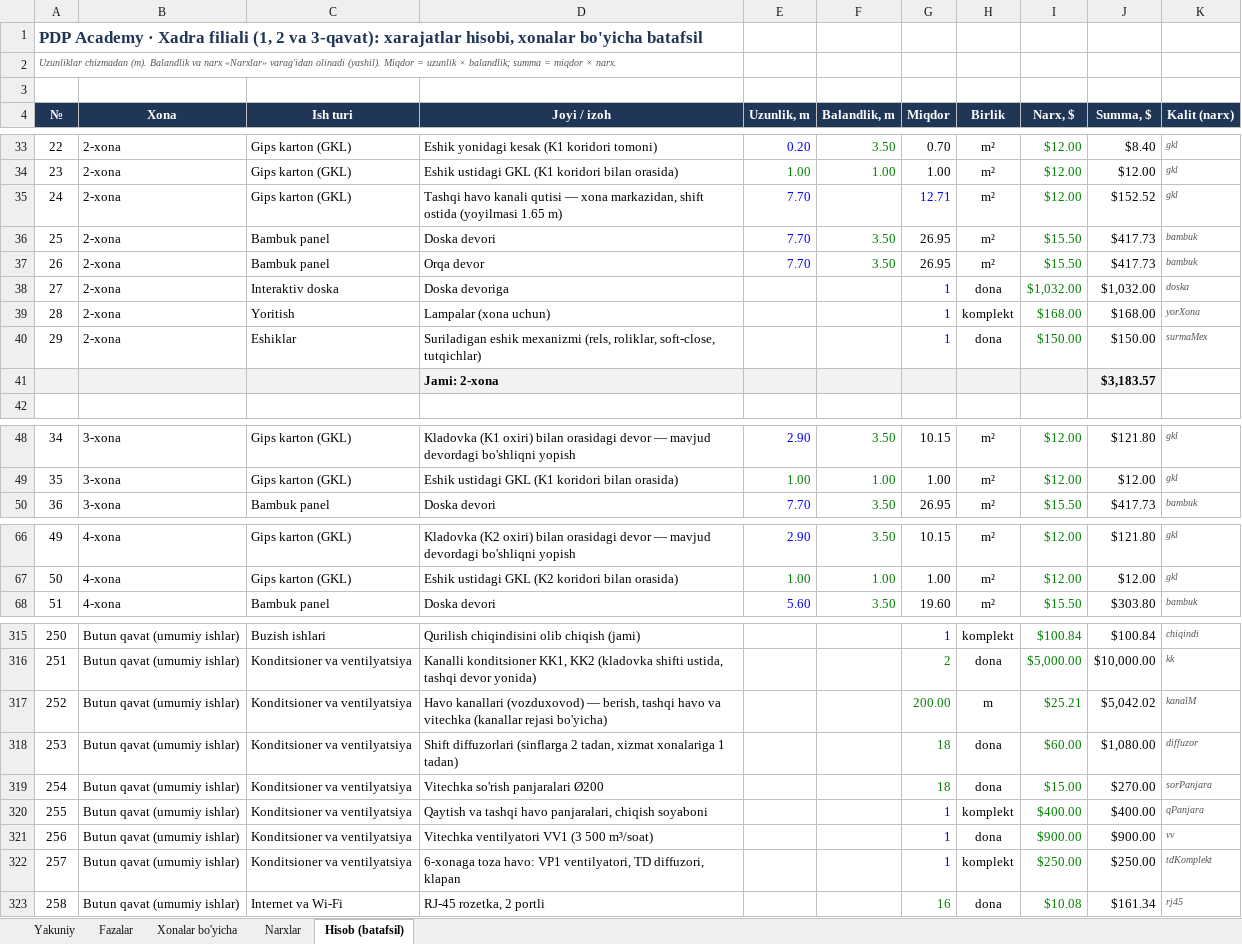
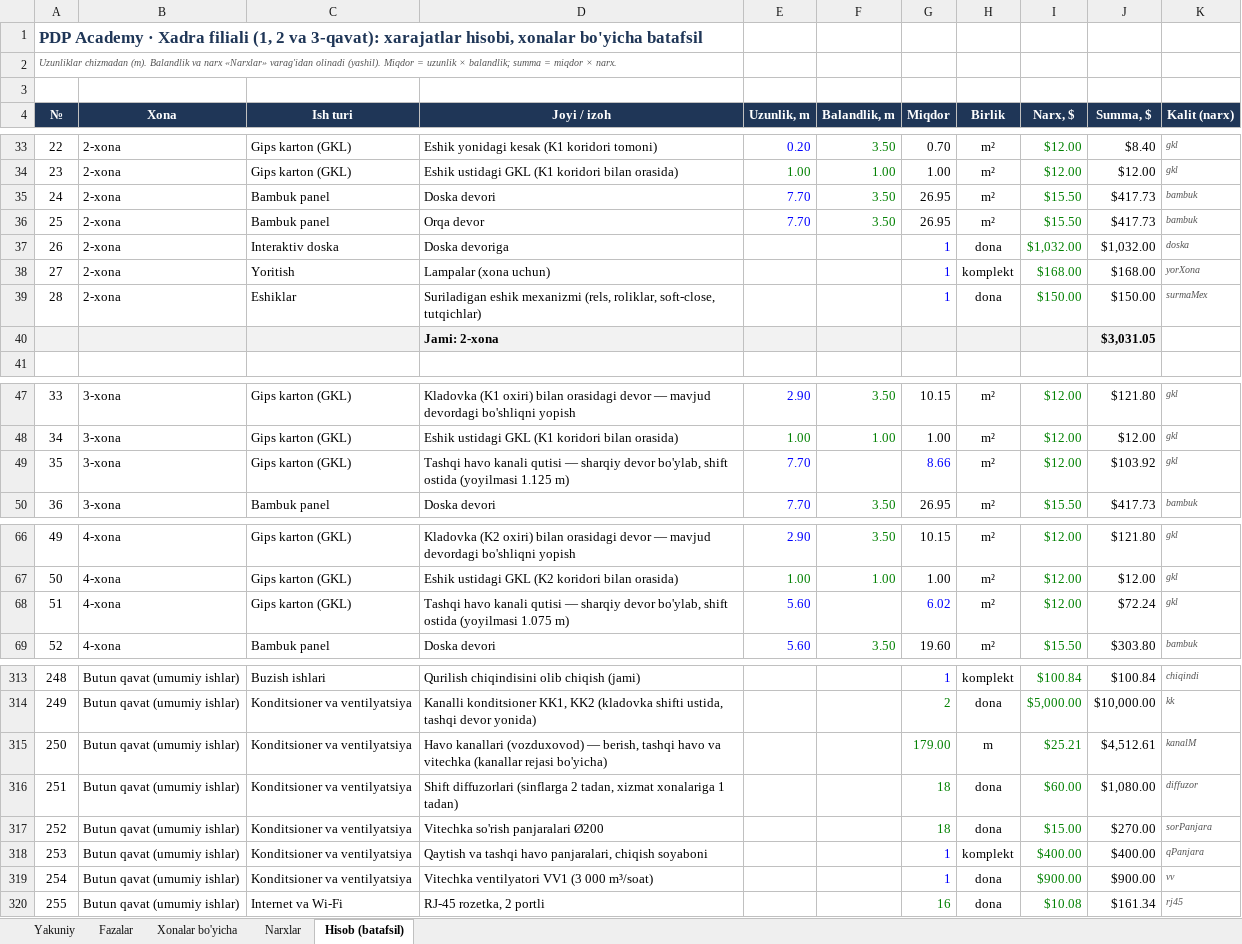
Before and after one commit to Behzod1998/pdp, an Excel workbook: xadra-filiali/hisob/Xadra_xarajatlar_v1.2.xlsx, sheet Hisob (batafsil), drawn as a sheet; only a part is shown, gaps mark what is left out; values as stored, in another font and other column widths than the file's, no borders; removed rows and columns are numbered as before the commit, all else as after; the diff covers the shown part only; the diff names each change by its address in the sheet, - before the commit and + after, or states it on an @@ line.

```diff
--- a/xadra-filiali/hisob/Xadra_xarajatlar_v1.2.xlsx (sheet Hisob (batafsil))
+++ b/xadra-filiali/hisob/Xadra_xarajatlar_v1.2.xlsx (sheet Hisob (batafsil))
-row 35: 24 | 2-xona | Gips karton (GKL) | Tashqi havo kanali qutisi — xona markazidan, shift ostida (yoyilmasi 1.65 m) | 7.70 |  | 12.71 | m² | $12.00 | $152.52 | gkl
@@ column A (№) renumbered between rows 35 and 369 @@
-J40 (Summa, $): $3,183.57
+J40 (Summa, $): $3,031.05
+row 49: 35 | 3-xona | Gips karton (GKL) | Tashqi havo kanali qutisi — sharqiy devor bo'ylab, shift ostida (yoyilmasi 1.125 m) | 7.70 |  | 8.66 | m² | $12.00 | $103.92 | gkl
+row 68: 51 | 4-xona | Gips karton (GKL) | Tashqi havo kanali qutisi — sharqiy devor bo'ylab, shift ostida (yoyilmasi 1.075 m) | 5.60 |  | 6.02 | m² | $12.00 | $72.24 | gkl
-G315 (Miqdor): 200.00
+G315 (Miqdor): 179.00
-J315 (Summa, $): $5,042.02
+J315 (Summa, $): $4,512.61
-D319 (Joyi / izoh): Vitechka ventilyatori VV1 (3 500 m³/soat)
+D319 (Joyi / izoh): Vitechka ventilyatori VV1 (3 000 m³/soat)
-row 322: 257 | Butun qavat (umumiy ishlar) | Konditsioner va ventilyatsiya | 6-xonaga toza havo: VP1 ventilyatori, TD diffuzori, klapan |  |  | 1 | komplekt | $250.00 | $250.00 | tdKomplekt
```
Also changed, not shown: 3 removed rows and 11 edited cells elsewhere in this sheet, sheet Fazalar, sheet Xonalar bo'yicha, sheet Yakuniy, sheet Narxlar, formulas that keep their value, 34 other files.
